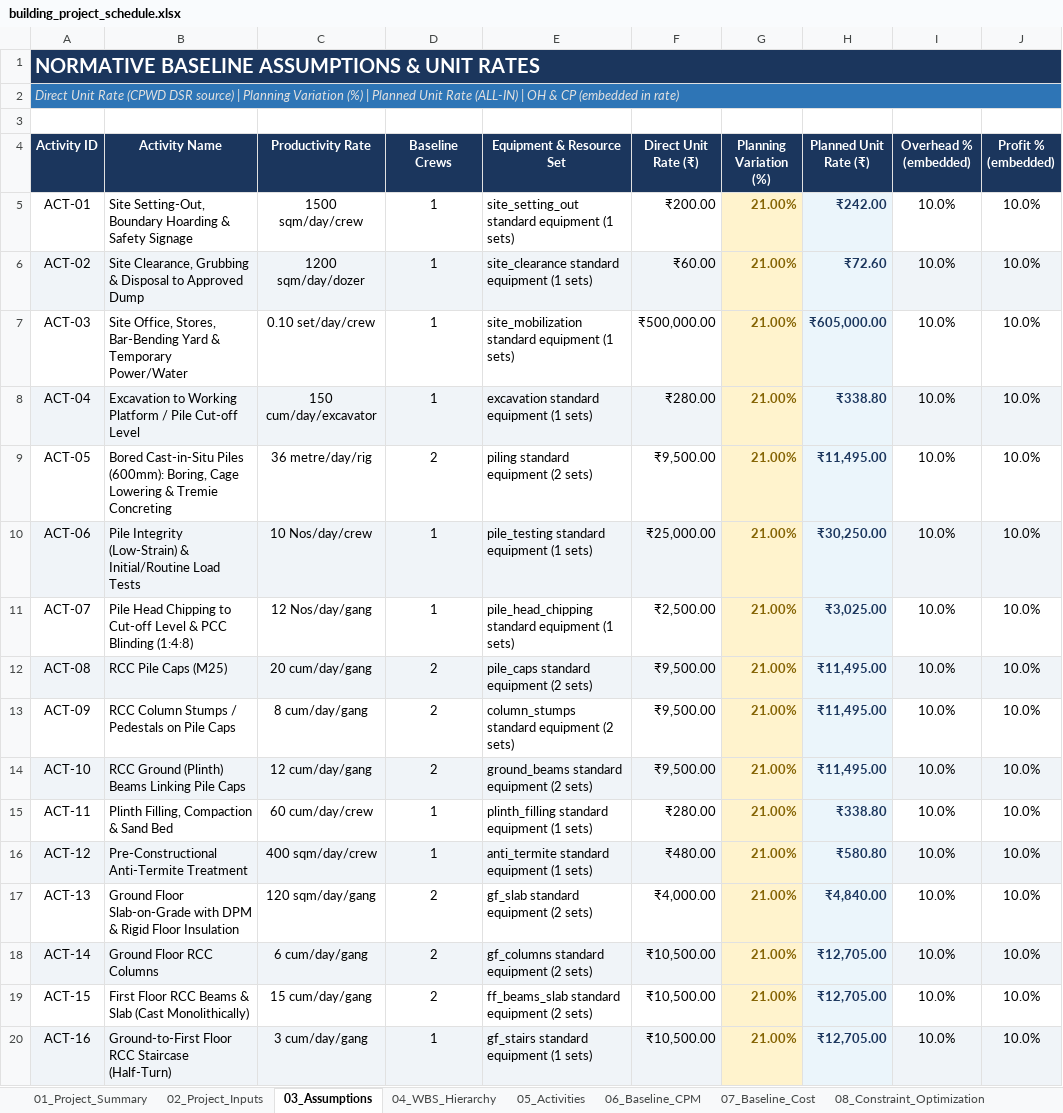
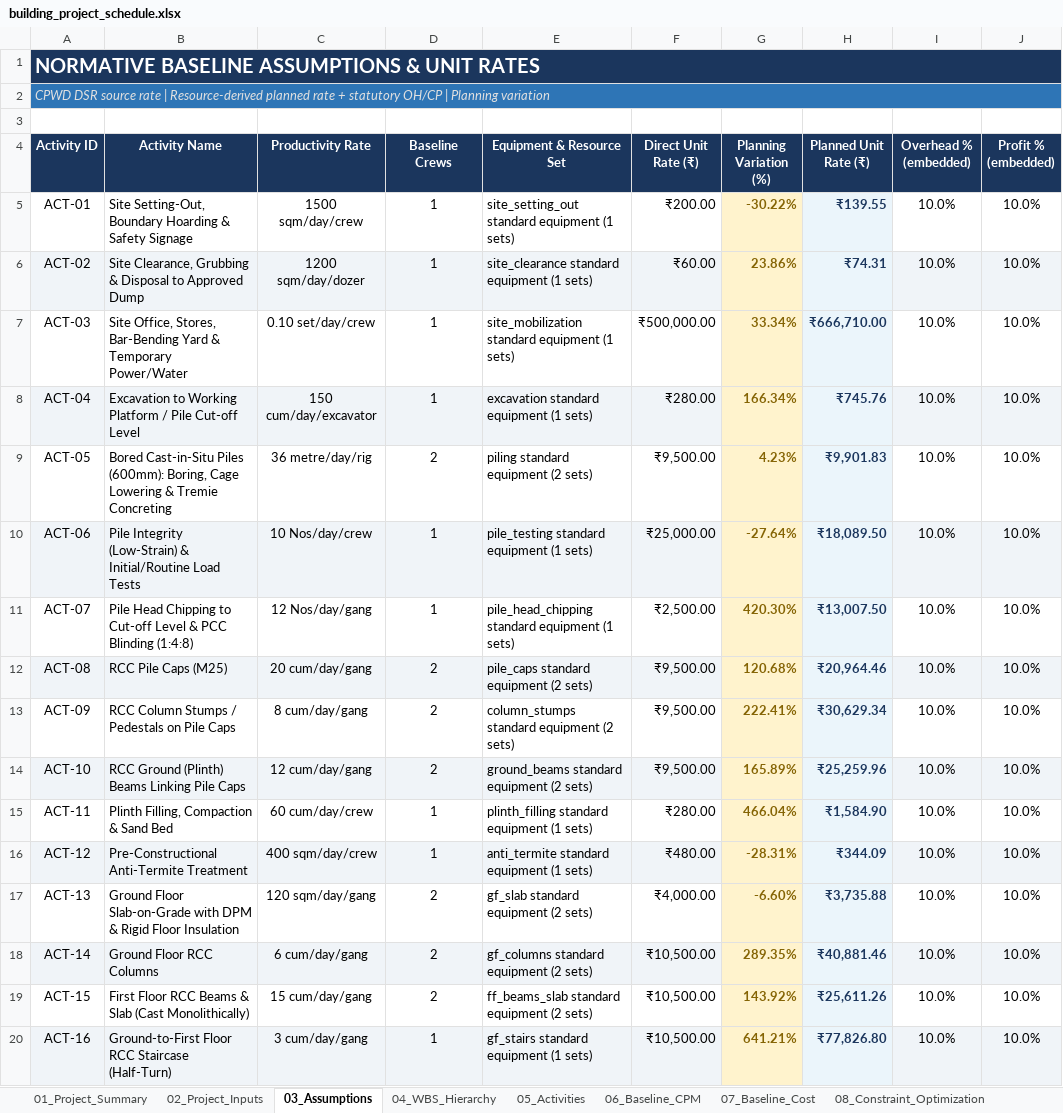
Before and after one commit to Syamala4747/ProjectPlanning, an Excel workbook: RoadConstruction/output/building_project_schedule.xlsx, sheet 03_Assumptions, drawn as a sheet; only a part is shown; values as stored, in another font and other column widths than the file's, no borders; the diff covers the shown part only; the diff names each change by its address in the sheet, - before the commit and + after, or states it on an @@ line.

```diff
--- a/RoadConstruction/output/building_project_schedule.xlsx (sheet 03_Assumptions)
+++ b/RoadConstruction/output/building_project_schedule.xlsx (sheet 03_Assumptions)
-A2 (Activity ID): Direct Unit Rate (CPWD DSR source) | Planning Variation (%) | Planned Unit Rate (ALL-IN) | OH & CP (embedded in rate)
+A2 (Activity ID): CPWD DSR source rate | Resource-derived planned rate + statutory OH/CP | Planning variation
-G5 (Planning Variation (%)): 21.00%
+G5 (Planning Variation (%)): -30.22%
-H5 (Planned Unit Rate (₹)): ₹242.00
+H5 (Planned Unit Rate (₹)): ₹139.55
-G6 (Planning Variation (%)): 21.00%
+G6 (Planning Variation (%)): 23.86%
-H6 (Planned Unit Rate (₹)): ₹72.60
+H6 (Planned Unit Rate (₹)): ₹74.31
-G7 (Planning Variation (%)): 21.00%
+G7 (Planning Variation (%)): 33.34%
-H7 (Planned Unit Rate (₹)): ₹605,000.00
+H7 (Planned Unit Rate (₹)): ₹666,710.00
-G8 (Planning Variation (%)): 21.00%
+G8 (Planning Variation (%)): 166.34%
-H8 (Planned Unit Rate (₹)): ₹338.80
+H8 (Planned Unit Rate (₹)): ₹745.76
-G9 (Planning Variation (%)): 21.00%
+G9 (Planning Variation (%)): 4.23%
-H9 (Planned Unit Rate (₹)): ₹11,495.00
+H9 (Planned Unit Rate (₹)): ₹9,901.83
-G10 (Planning Variation (%)): 21.00%
+G10 (Planning Variation (%)): -27.64%
-H10 (Planned Unit Rate (₹)): ₹30,250.00
+H10 (Planned Unit Rate (₹)): ₹18,089.50
-G11 (Planning Variation (%)): 21.00%
+G11 (Planning Variation (%)): 420.30%
-H11 (Planned Unit Rate (₹)): ₹3,025.00
+H11 (Planned Unit Rate (₹)): ₹13,007.50
-G12 (Planning Variation (%)): 21.00%
+G12 (Planning Variation (%)): 120.68%
-H12 (Planned Unit Rate (₹)): ₹11,495.00
+H12 (Planned Unit Rate (₹)): ₹20,964.46
-G13 (Planning Variation (%)): 21.00%
+G13 (Planning Variation (%)): 222.41%
-H13 (Planned Unit Rate (₹)): ₹11,495.00
+H13 (Planned Unit Rate (₹)): ₹30,629.34
-G14 (Planning Variation (%)): 21.00%
+G14 (Planning Variation (%)): 165.89%
-H14 (Planned Unit Rate (₹)): ₹11,495.00
+H14 (Planned Unit Rate (₹)): ₹25,259.96
-G15 (Planning Variation (%)): 21.00%
+G15 (Planning Variation (%)): 466.04%
-H15 (Planned Unit Rate (₹)): ₹338.80
+H15 (Planned Unit Rate (₹)): ₹1,584.90
-G16 (Planning Variation (%)): 21.00%
+G16 (Planning Variation (%)): -28.31%
-H16 (Planned Unit Rate (₹)): ₹580.80
+H16 (Planned Unit Rate (₹)): ₹344.09
-G17 (Planning Variation (%)): 21.00%
+G17 (Planning Variation (%)): -6.60%
-H17 (Planned Unit Rate (₹)): ₹4,840.00
+H17 (Planned Unit Rate (₹)): ₹3,735.88
-G18 (Planning Variation (%)): 21.00%
+G18 (Planning Variation (%)): 289.35%
-H18 (Planned Unit Rate (₹)): ₹12,705.00
+H18 (Planned Unit Rate (₹)): ₹40,881.46
-G19 (Planning Variation (%)): 21.00%
+G19 (Planning Variation (%)): 143.92%
-H19 (Planned Unit Rate (₹)): ₹12,705.00
+H19 (Planned Unit Rate (₹)): ₹25,611.26
-G20 (Planning Variation (%)): 21.00%
+G20 (Planning Variation (%)): 641.21%
-H20 (Planned Unit Rate (₹)): ₹12,705.00
+H20 (Planned Unit Rate (₹)): ₹77,826.80
```
Also changed, not shown: 48 edited cells elsewhere in this sheet, sheet Engineer_DailyLog, sheet Plan, sheet 10_Optimized_Cost, sheet 07_Baseline_Cost, sheet 09_Optimized_CPM, sheet 06_Baseline_CPM, 10 more sheets, charts or pictures, RoadConstruction/output/building_project_schedule_updated.xlsx, RoadConstruction/output/pipeline_project_schedule_updated.xlsx, 17 other files.
